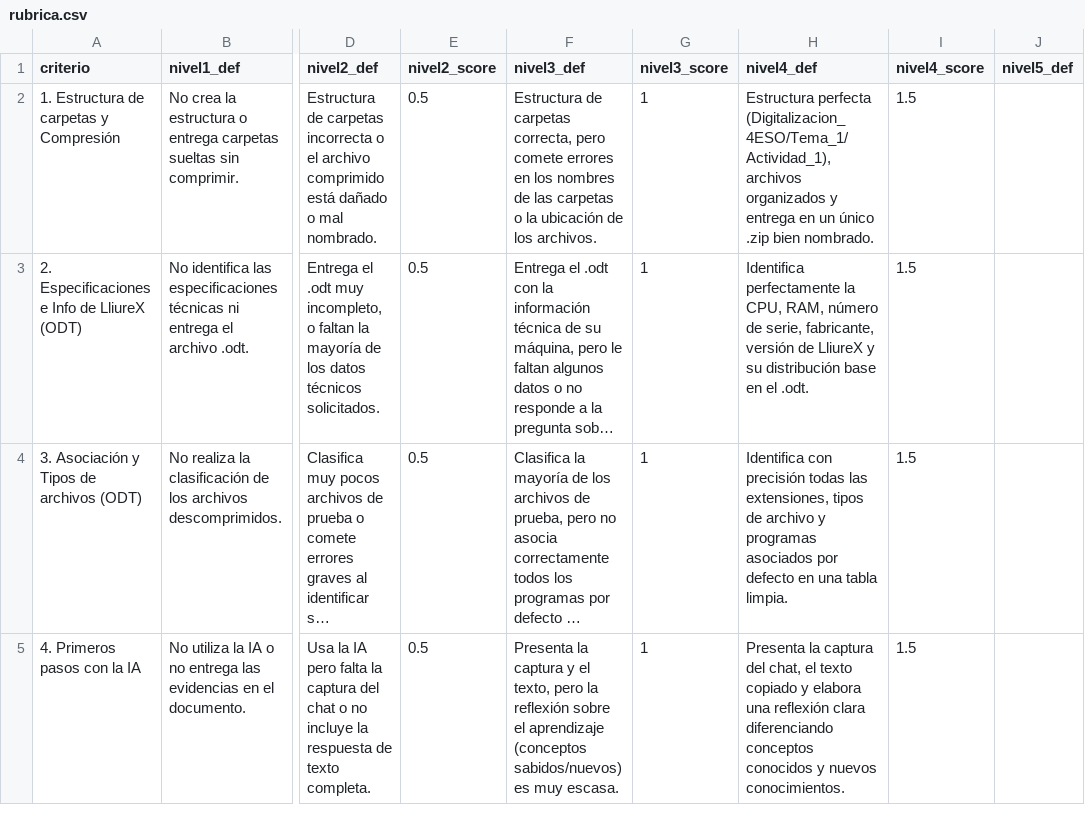
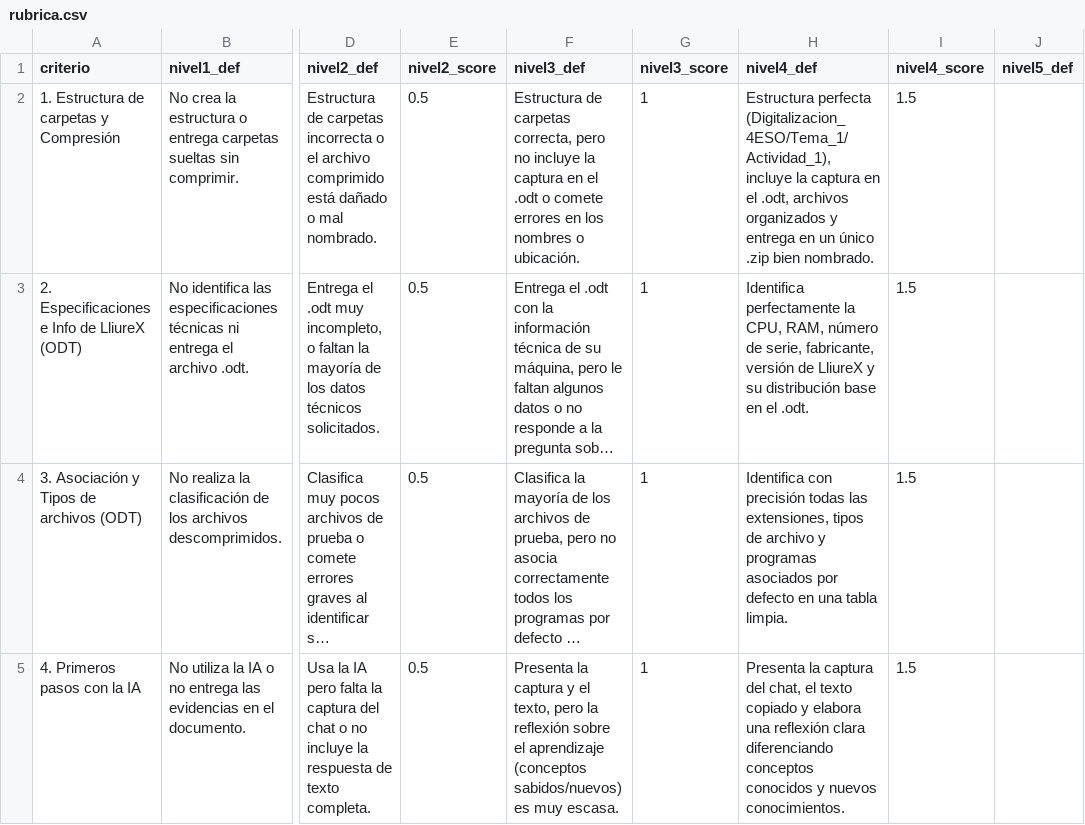
Before and after one commit to Dellos7/informatica-eso-bat, a CSV file: asignaturas/digitalizacion/sistemas-operativos/actividad1/rubrica.csv, drawn as a sheet; only a part is shown, gaps mark what is left out; long unchanged cells end in …; the diff names each change by its address in the sheet, - before the commit and + after, or states it on an @@ line.

Commit message:
corregida rúbrica e instrucciones act 1 digitalizacion

```diff
--- a/asignaturas/digitalizacion/sistemas-operativos/actividad1/rubrica.csv
+++ b/asignaturas/digitalizacion/sistemas-operativos/actividad1/rubrica.csv
-F2 (nivel3_def): …correcta, pero comete errores en los nombres de las carpetas o la ubicación de los archivos.
+F2 (nivel3_def): …correcta, pero no incluye la captura en el .odt o comete errores en los nombres o ubicación.
-H2 (nivel4_def): …perfecta (Digitalizacion_4ESO/Tema_1/Actividad_1), archivos organizados…
+H2 (nivel4_def): …perfecta (Digitalizacion_4ESO/Tema_1/Actividad_1), incluye la captura en el .odt, archivos organizados…
```
Also changed, not shown: 1 other file.
